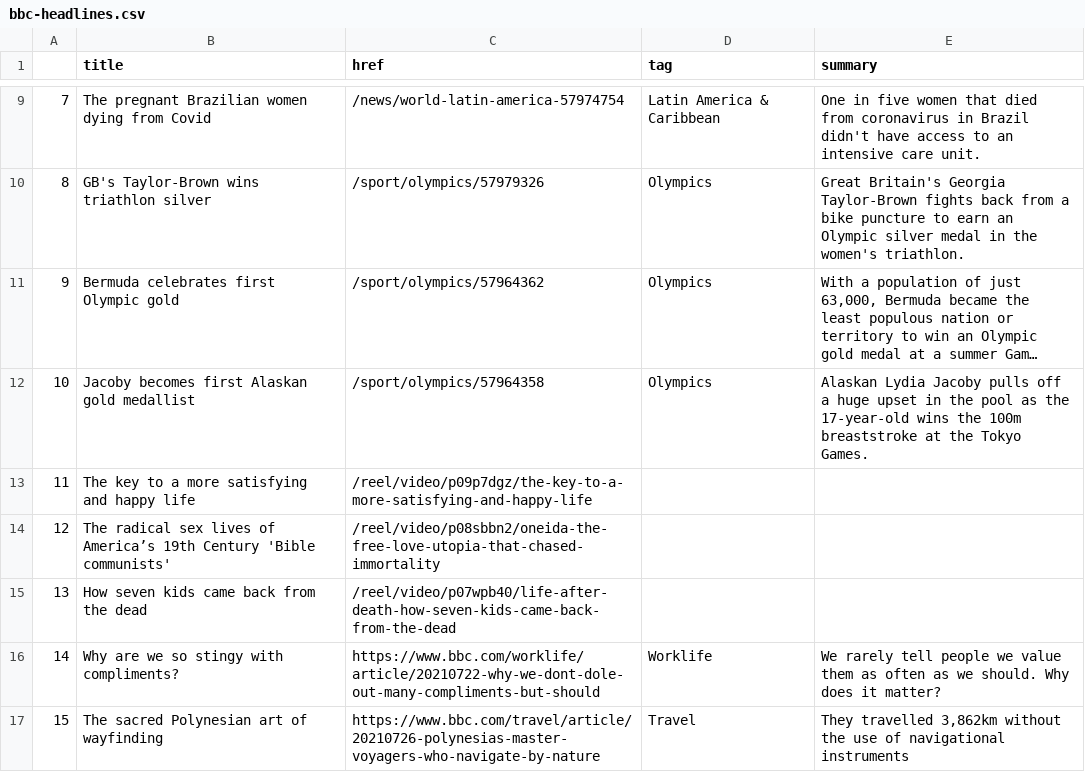
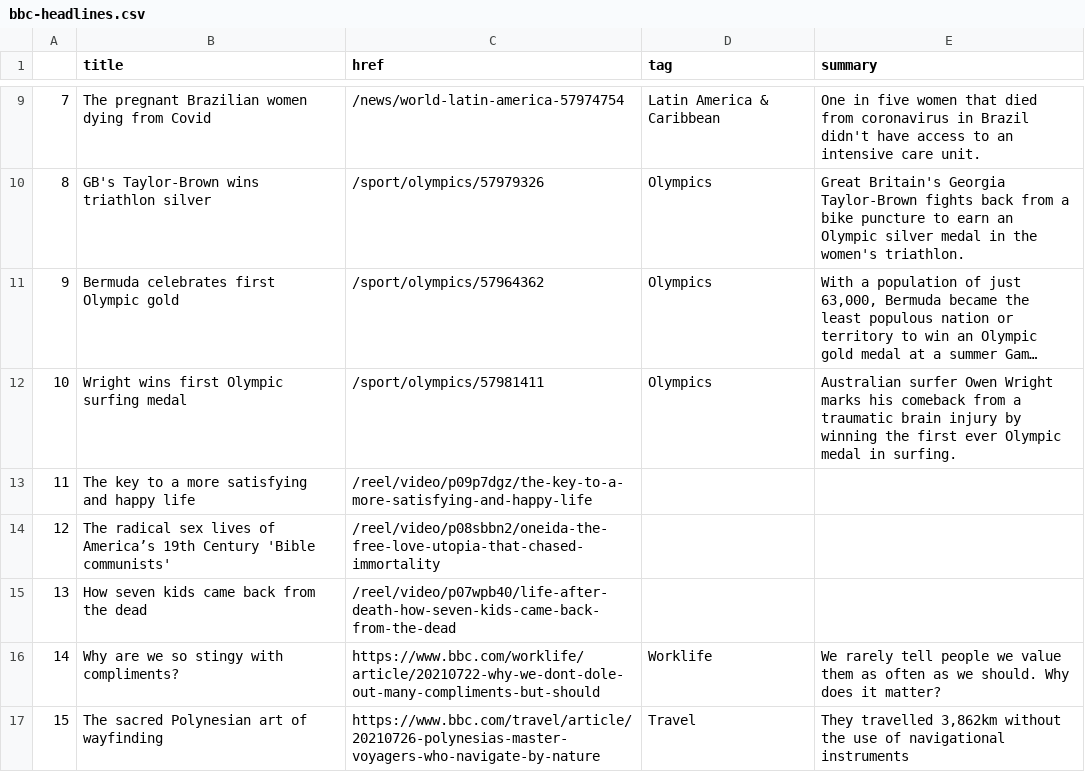
Before and after one commit to FraukeReyer/automatic-scraper, a CSV file: bbc-headlines.csv, drawn as a sheet; only a part is shown, gaps mark what is left out; long unchanged cells end in …; the diff names each change by its address in the sheet, - before the commit and + after, or states it on an @@ line.

```diff
--- a/bbc-headlines.csv
+++ b/bbc-headlines.csv
-B12 (title): Jacoby becomes first Alaskan gold medallist
+B12 (title): Wright wins first Olympic surfing medal
-C12 (href): /sport/olympics/57964358
+C12 (href): /sport/olympics/57981411
-E12 (summary): Alaskan Lydia Jacoby pulls off a huge upset in the pool as the 17-year-old wins the 100m breaststroke at the Tokyo Games.
+E12 (summary): Australian surfer Owen Wright marks his comeback from a traumatic brain injury by winning the first ever Olympic medal in surfing.
```
